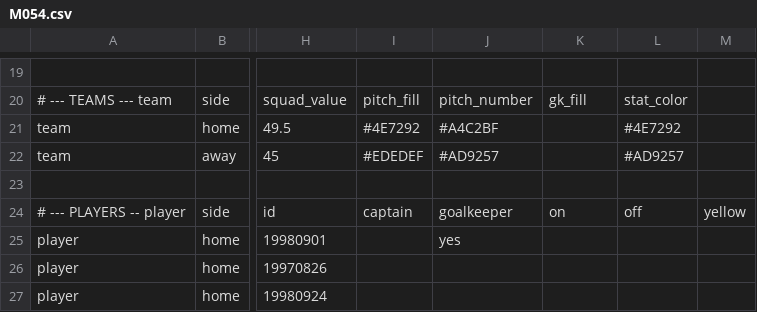
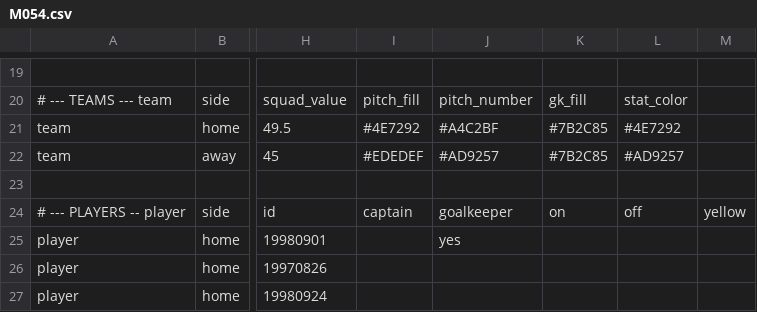
Before and after one commit to XuhuiJin1215/Matchday, a CSV file: data/M054.csv, drawn as a sheet; only a part is shown, gaps mark what is left out; the diff names each change by its address in the sheet, - before the commit and + after, or states it on an @@ line.

Commit message:
Add files via upload

```diff
--- a/data/M054.csv
+++ b/data/M054.csv
-K21:K22: (empty)
+K21:K22: #7B2C85
```
